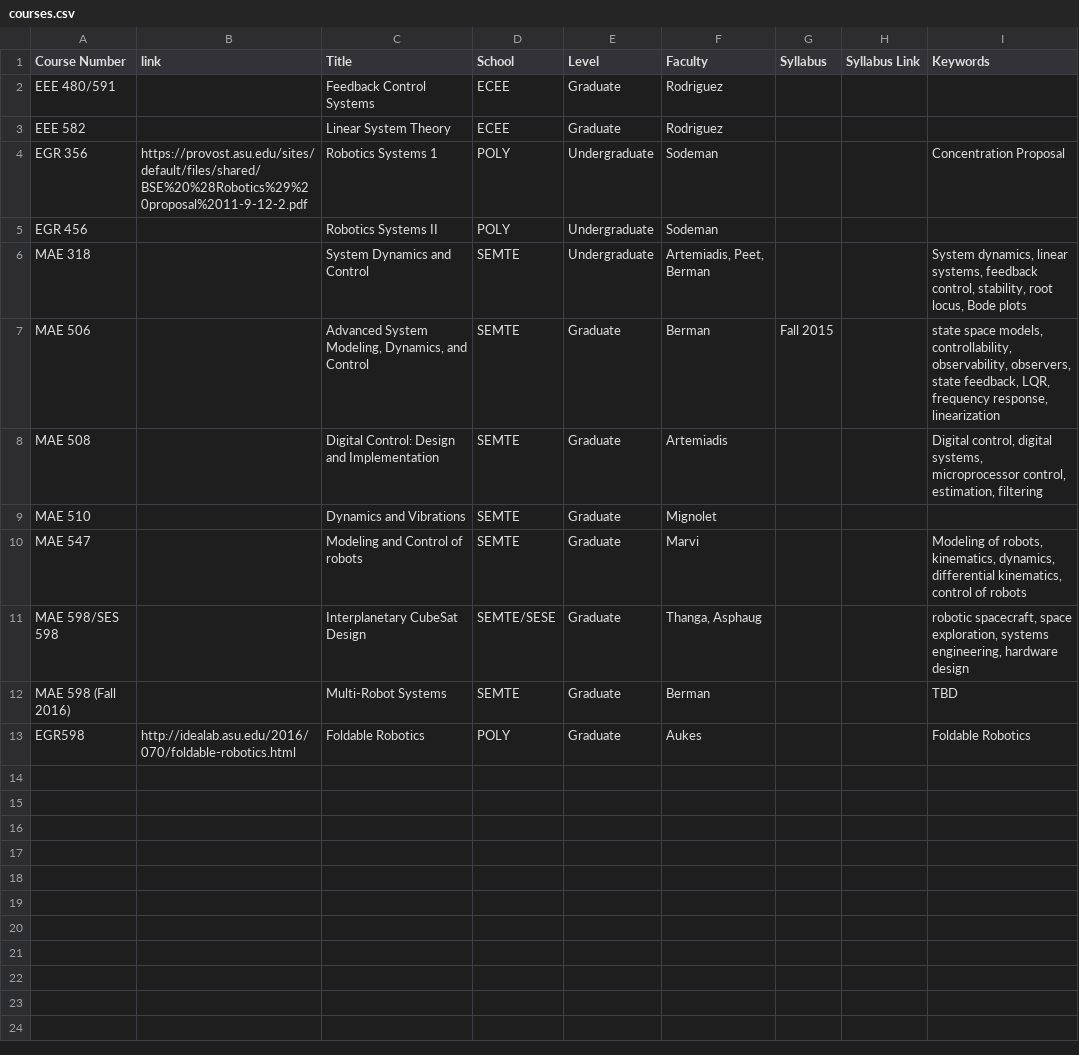
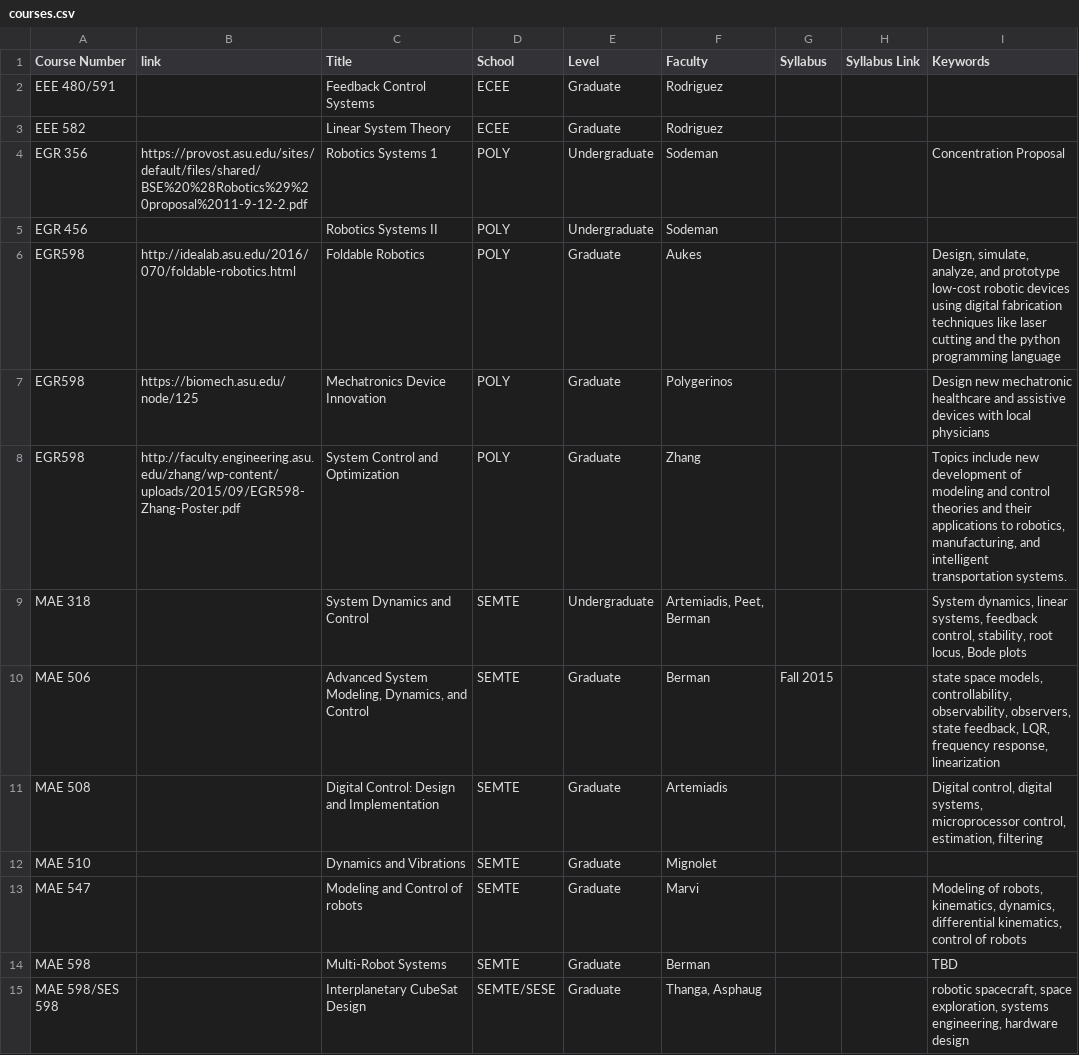
Before and after one commit to idealabasu/website_asurobotics, a CSV file: _data_source/courses.csv, drawn as a sheet; removed rows and columns are numbered as before the commit, all else as after; the diff names each change by its address in the sheet, - before the commit and + after, or states it on an @@ line.

Commit message:
updated courses

```diff
--- a/_data_source/courses.csv
+++ b/_data_source/courses.csv
+row 6: EGR598 | http://idealab.asu.edu/2016/070/foldable-robotics.html | Foldable Robotics | POLY | Graduate | Aukes |  |  | Design, simulate, analyze, and prototype low-cost robotic devices using digital fabrication techniques like laser cutting and the python programming language
+row 7: EGR598 | https://biomech.asu.edu/node/125 | Mechatronics Device Innovation | POLY | Graduate | Polygerinos |  |  | Design new mechatronic healthcare and assistive devices with local physicians
+row 8: EGR598 | http://faculty.engineering.asu.edu/zhang/wp-content/uploads/2015/09/EGR598-Zhang-Poster.pdf | System Control and Optimization | POLY | Graduate | Zhang |  |  | Topics include new development of modeling and control theories and their applications to robotics, manufacturing, and intelligent transportation systems.
+row 14: MAE 598 |  | Multi-Robot Systems | SEMTE | Graduate | Berman |  |  | TBD
-row 12: MAE 598 (Fall 2016) |  | Multi-Robot Systems | SEMTE | Graduate | Berman |  |  | TBD
-row 13: EGR598 | http://idealab.asu.edu/2016/070/foldable-robotics.html | Foldable Robotics | POLY | Graduate | Aukes |  |  | Foldable Robotics
```
Also changed, not shown: 2 other files.
